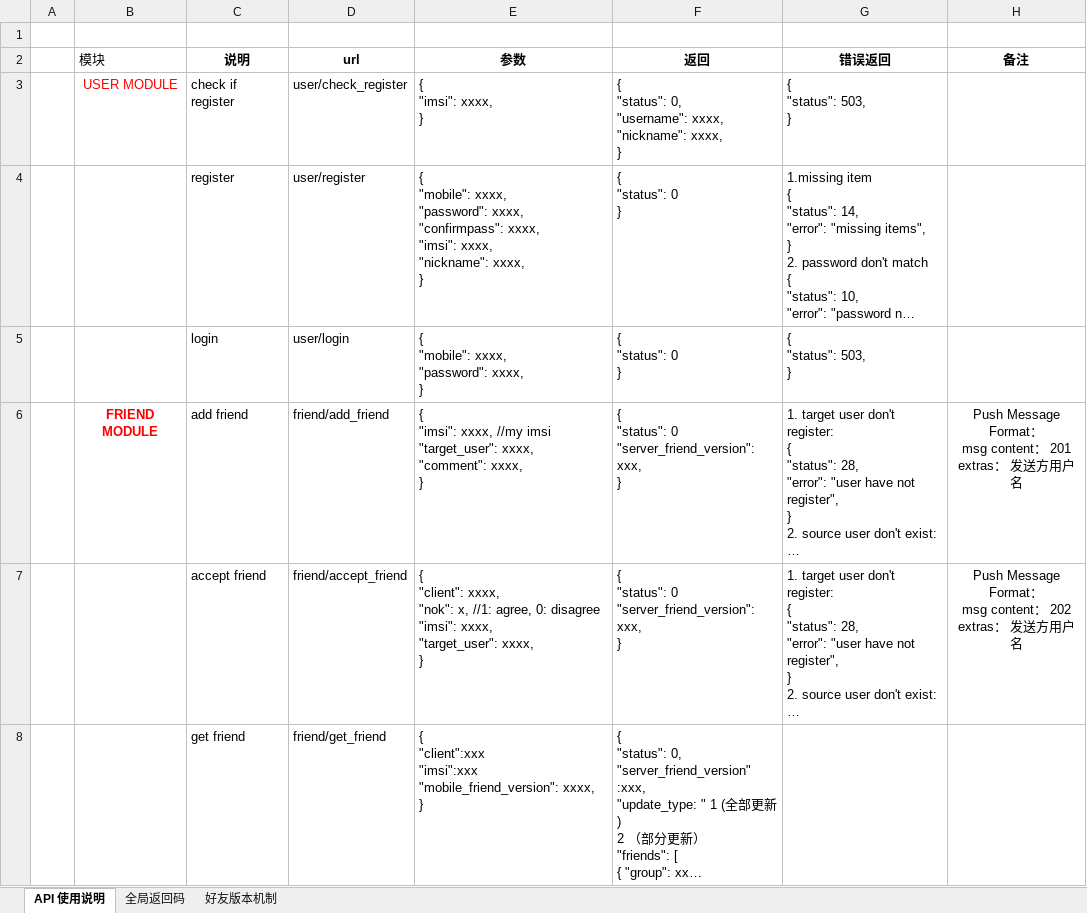
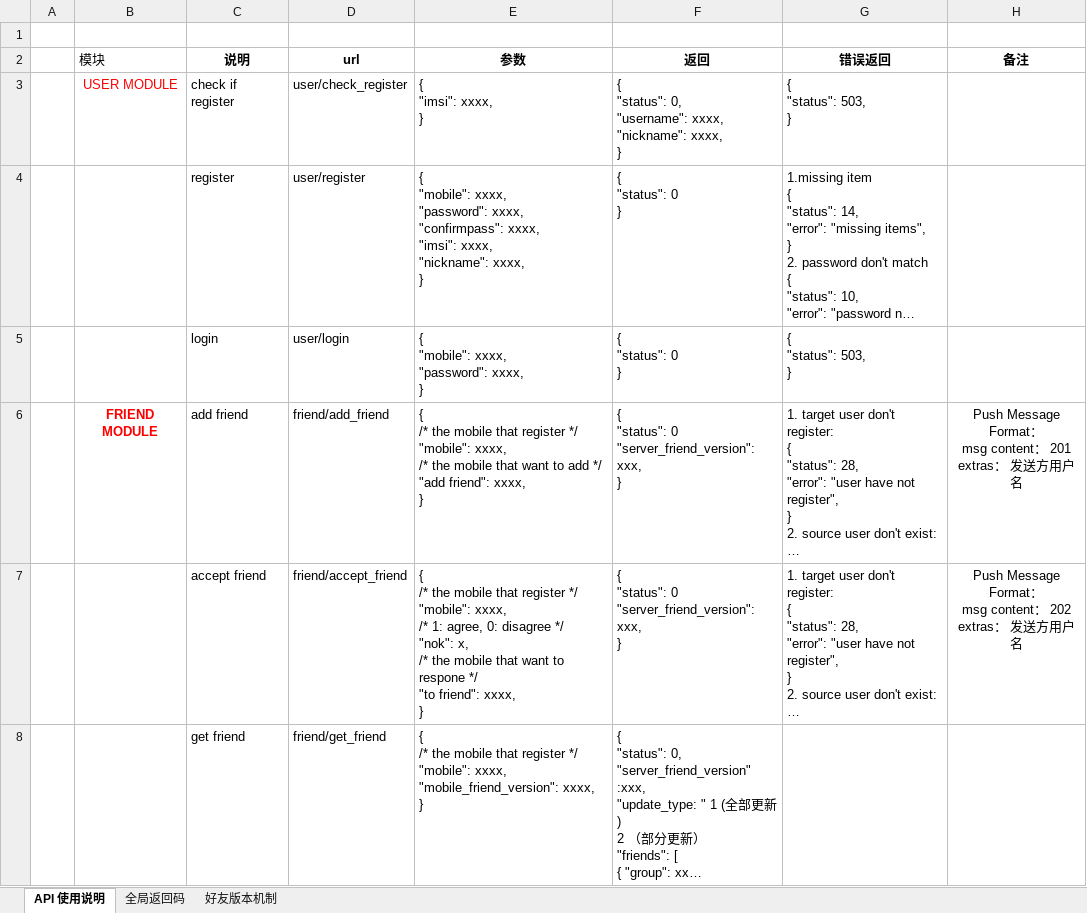
Before and after one commit to finaltracker/finaltracker, an Excel workbook: docs/API_Intro_V2.xlsx, sheet API 使用说明, drawn as a sheet; only a part is shown; long unchanged cells end in …; values as stored, in another font and other column widths than the file's, no borders; table styles not drawn; ↵ is a line break in a cell; the diff covers the shown part only; the diff names each change by its address in the sheet, - before the commit and + after, or states it on an @@ line.

Commit message:
update the parameters that dealing with friend

```diff
--- a/docs/API_Intro_V2.xlsx (sheet API 使用说明)
+++ b/docs/API_Intro_V2.xlsx (sheet API 使用说明)
-E6 (参数): { ↵ "imsi": xxxx, //my imsi ↵ "target_user": xxxx, ↵ "comment": xxxx, ↵ }
+E6 (参数): { ↵ /* the mobile that register */ ↵ "mobile": xxxx, ↵ /* the mobile that want to add */ ↵ "add friend": xxxx, ↵ }
-E7 (参数): { ↵ "client": xxxx, ↵ "nok": x, //1: agree, 0: disagree ↵ "imsi": xxxx, ↵ "target_user": xxxx, ↵ }
+E7 (参数): { ↵ /* the mobile that register */ ↵ "mobile": xxxx, ↵ /* 1: agree, 0: disagree */ ↵ "nok": x, ↵ /* the mobile that want to respone */ ↵ "to friend": xxxx, ↵ }
-E8 (参数): { ↵ "client":xxx ↵ "imsi":xxx ↵ "mobile_friend_version": xxxx,…
+E8 (参数): { ↵ /* the mobile that register */ ↵ "mobile": xxxx, ↵ "mobile_friend_version": xxxx,…
```
Also changed, not shown: 3 edited cells elsewhere in this sheet.
